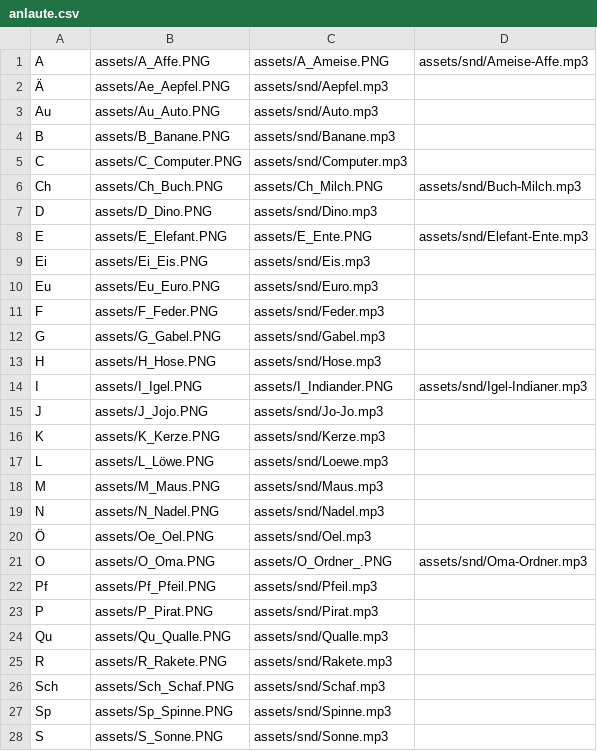
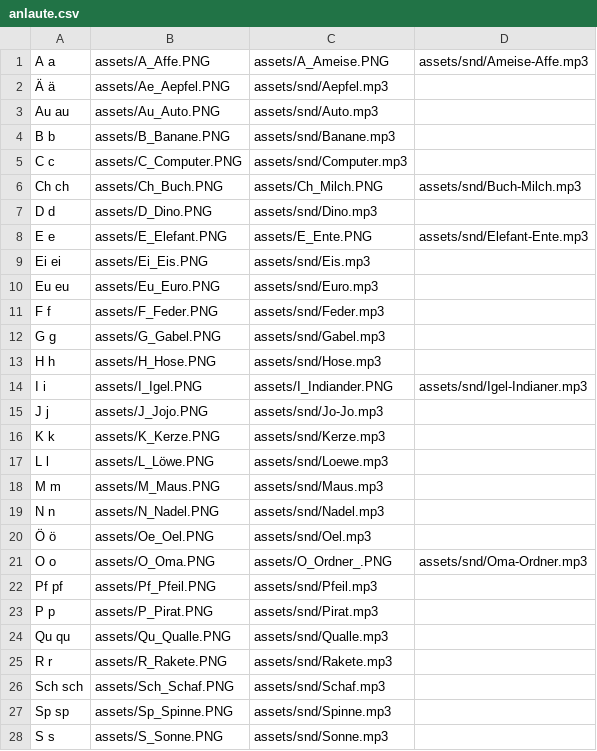
Before and after one commit to onecalfman/onecalfman.github.io, a CSV file: anlaute/anlaute.csv, drawn as a sheet; only a part is shown; the diff covers the shown part only.

```diff
--- a/anlaute/anlaute.csv
+++ b/anlaute/anlaute.csv
@@ -1,28 +1,28 @@
-A,	assets/A_Affe.PNG,	assets/A_Ameise.PNG,		assets/snd/Ameise-Affe.mp3
-Ä,	assets/Ae_Aepfel.PNG,			  		assets/snd/Aepfel.mp3
-Au,	assets/Au_Auto.PNG,					assets/snd/Auto.mp3
-B,	assets/B_Banane.PNG,					assets/snd/Banane.mp3
-C,	assets/C_Computer.PNG, 					assets/snd/Computer.mp3
-Ch,	assets/Ch_Buch.PNG,	assets/Ch_Milch.PNG,		assets/snd/Buch-Milch.mp3
-D,	assets/D_Dino.PNG,					assets/snd/Dino.mp3
-E,	assets/E_Elefant.PNG,	assets/E_Ente.PNG,		assets/snd/Elefant-Ente.mp3
-Ei,	assets/Ei_Eis.PNG,					assets/snd/Eis.mp3
-Eu,	assets/Eu_Euro.PNG,					assets/snd/Euro.mp3
-F,	assets/F_Feder.PNG,					assets/snd/Feder.mp3
-G,	assets/G_Gabel.PNG,					assets/snd/Gabel.mp3
-H,	assets/H_Hose.PNG,					assets/snd/Hose.mp3
-I,	assets/I_Igel.PNG,	assets/I_Indiander.PNG,		assets/snd/Igel-Indianer.mp3
-J,	assets/J_Jojo.PNG,					assets/snd/Jo-Jo.mp3
-K,	assets/K_Kerze.PNG,					assets/snd/Kerze.mp3
-L,	assets/L_Löwe.PNG,					assets/snd/Loewe.mp3
-M,	assets/M_Maus.PNG,					assets/snd/Maus.mp3
-N,	assets/N_Nadel.PNG,					assets/snd/Nadel.mp3
-Ö,	assets/Oe_Oel.PNG,					assets/snd/Oel.mp3
-O,	assets/O_Oma.PNG,	assets/O_Ordner_.PNG, 		assets/snd/Oma-Ordner.mp3
-Pf,	assets/Pf_Pfeil.PNG,					assets/snd/Pfeil.mp3
-P,	assets/P_Pirat.PNG,					assets/snd/Pirat.mp3
-Qu,	assets/Qu_Qualle.PNG,					assets/snd/Qualle.mp3
-R,	assets/R_Rakete.PNG,					assets/snd/Rakete.mp3
-Sch,	assets/Sch_Schaf.PNG,					assets/snd/Schaf.mp3
-Sp,	assets/Sp_Spinne.PNG,					assets/snd/Spinne.mp3
-S,	assets/S_Sonne.PNG,					assets/snd/Sonne.mp3
+A a,	assets/A_Affe.PNG,	assets/A_Ameise.PNG,		assets/snd/Ameise-Affe.mp3
+Ä ä,	assets/Ae_Aepfel.PNG,			  		assets/snd/Aepfel.mp3
+Au au,	assets/Au_Auto.PNG,					assets/snd/Auto.mp3
+B b,	assets/B_Banane.PNG,					assets/snd/Banane.mp3
+C c,	assets/C_Computer.PNG, 					assets/snd/Computer.mp3
+Ch ch,	assets/Ch_Buch.PNG,	assets/Ch_Milch.PNG,		assets/snd/Buch-Milch.mp3
+D d,	assets/D_Dino.PNG,					assets/snd/Dino.mp3
+E e,	assets/E_Elefant.PNG,	assets/E_Ente.PNG,		assets/snd/Elefant-Ente.mp3
+Ei ei,	assets/Ei_Eis.PNG,					assets/snd/Eis.mp3
+Eu eu,	assets/Eu_Euro.PNG,					assets/snd/Euro.mp3
+F f,	assets/F_Feder.PNG,					assets/snd/Feder.mp3
+G g,	assets/G_Gabel.PNG,					assets/snd/Gabel.mp3
+H h,	assets/H_Hose.PNG,					assets/snd/Hose.mp3
+I i,	assets/I_Igel.PNG,	assets/I_Indiander.PNG,		assets/snd/Igel-Indianer.mp3
+J j,	assets/J_Jojo.PNG,					assets/snd/Jo-Jo.mp3
+K k,	assets/K_Kerze.PNG,					assets/snd/Kerze.mp3
+L l,	assets/L_Löwe.PNG,					assets/snd/Loewe.mp3
+M m,	assets/M_Maus.PNG,					assets/snd/Maus.mp3
+N n,	assets/N_Nadel.PNG,					assets/snd/Nadel.mp3
+Ö ö,	assets/Oe_Oel.PNG,					assets/snd/Oel.mp3
+O o,	assets/O_Oma.PNG,	assets/O_Ordner_.PNG, 		assets/snd/Oma-Ordner.mp3
+Pf pf,	assets/Pf_Pfeil.PNG,					assets/snd/Pfeil.mp3
+P p,	assets/P_Pirat.PNG,					assets/snd/Pirat.mp3
+Qu qu,	assets/Qu_Qualle.PNG,					assets/snd/Qualle.mp3
+R r,	assets/R_Rakete.PNG,					assets/snd/Rakete.mp3
+Sch sch,assets/Sch_Schaf.PNG,					assets/snd/Schaf.mp3
+Sp sp,	assets/Sp_Spinne.PNG,					assets/snd/Spinne.mp3
+S s,	assets/S_Sonne.PNG,					assets/snd/Sonne.mp3
```
Also changed, not shown: 9 edited cells elsewhere in this file, 1 other file.
